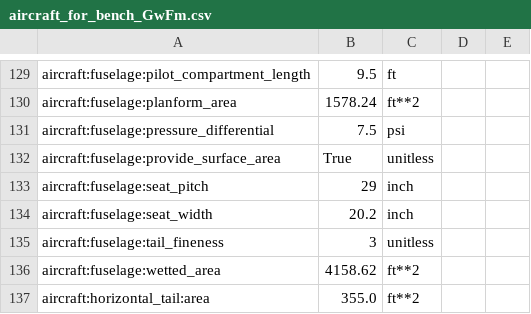
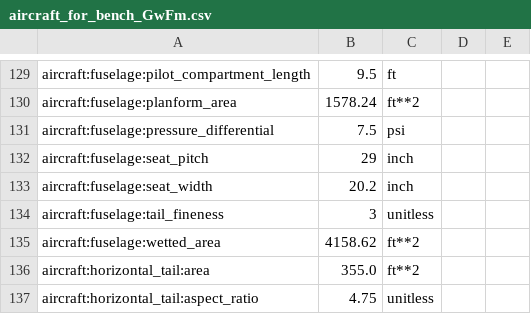
Before and after one commit to OpenMDAO/Aviary, a CSV file: aviary/models/test_aircraft/aircraft_for_bench_GwFm.csv, drawn as a sheet; only a part is shown, gaps mark what is left out; the shorter side is filled out with more unchanged rows.

Commit message:
remove aircraft:fuselage:provide_surface_area

```diff
--- a/aviary/models/test_aircraft/aircraft_for_bench_GwFm.csv
+++ b/aviary/models/test_aircraft/aircraft_for_bench_GwFm.csv
@@ -131,3 +131,2 @@ aircraft:fuselage:planform_area,1578.24,ft**2
 aircraft:fuselage:pressure_differential,7.5,psi
-aircraft:fuselage:provide_surface_area,True,unitless
 aircraft:fuselage:seat_pitch,29,inch
```
